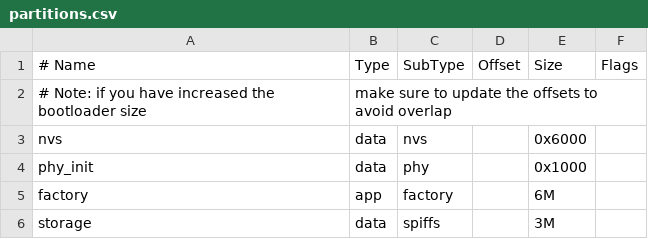
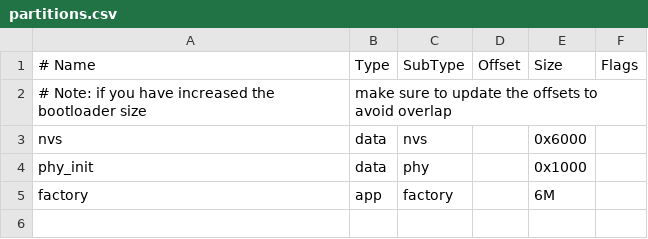
Before and after one commit to kennx/cubebox, a CSV file: partitions.csv, drawn as a sheet.

```diff
--- a/partitions.csv
+++ b/partitions.csv
@@ -5,2 +5 @@ phy_init, data, phy,     ,         0x1000,
 factory,  app,  factory, ,         6M,
-storage,  data, spiffs,  ,         3M,
```
Also changed, not shown: 5 other files.
